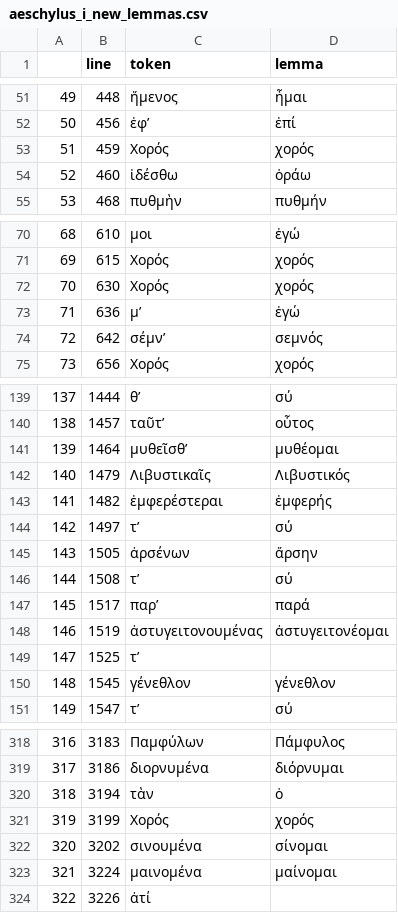
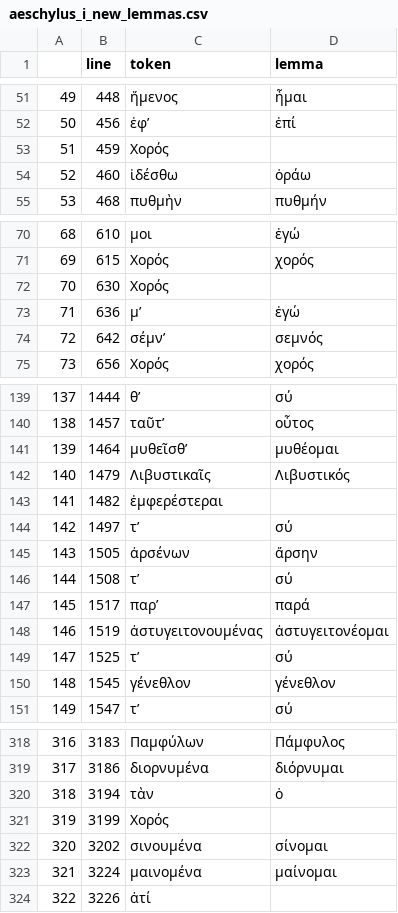
Before and after one commit to jose-lopez/lemmas_finder, a CSV file: text/processed/aeschylus_i_new_lemmas.csv, drawn as a sheet; only a part is shown, gaps mark what is left out; the diff covers the shown part only.

```diff
--- a/text/processed/aeschylus_i_new_lemmas.csv
+++ b/text/processed/aeschylus_i_new_lemmas.csv
@@ -52,3 +52,3 @@
 50,456,ἐφʼ,ἐπί
-51,459,Χορός,χορός
+51,459,Χορός,
 52,460,ἰδέσθω,ὁράω
@@ -71,3 +71,3 @@
 69,615,Χορός,χορός
-70,630,Χορός,χορός
+70,630,Χορός,
 71,636,μʼ,ἐγώ
@@ -142,3 +142,3 @@
 140,1479,Λιβυστικαῖς,Λιβυστικός
-141,1482,ἐμφερέστεραι,ἐμφερής
+141,1482,ἐμφερέστεραι,
 142,1497,τʼ,σύ
@@ -148,3 +148,3 @@
 146,1519,ἀστυγειτονουμένας,ἀστυγειτονέομαι
-147,1525,τʼ,
+147,1525,τʼ,σύ
 148,1545,γένεθλον,γένεθλον
@@ -320,3 +320,3 @@
 318,3194,τὰν,ὁ
-319,3199,Χορός,χορός
+319,3199,Χορός,
 320,3202,σινουμένα,σίνομαι
```
Also changed, not shown: 27 edited cells elsewhere in this file, text/logs/aeschylus_i_logs.csv, text/warnings/aeschylus_i_warnings.csv, 5 other files.
